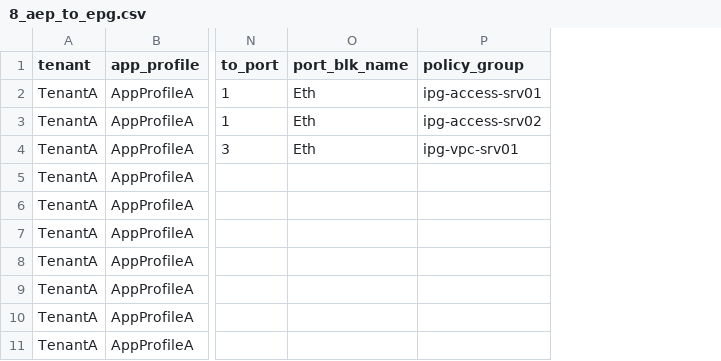
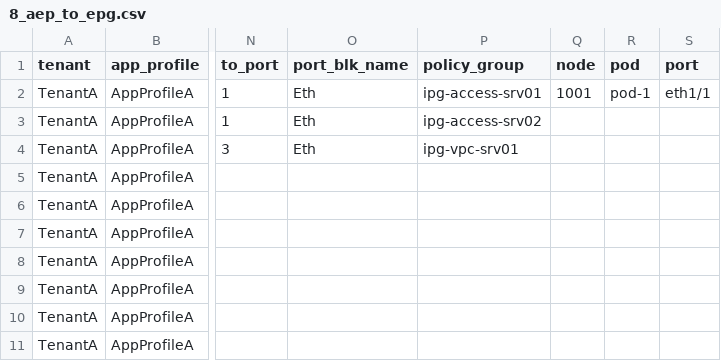
Before and after one commit to singhbk4/ACI-Ansible, a CSV file: 8_aep_to_epg.csv, drawn as a sheet; only a part is shown, gaps mark what is left out; the diff names each change by its address in the sheet, - before the commit and + after, or states it on an @@ line.

```diff
--- a/8_aep_to_epg.csv
+++ b/8_aep_to_epg.csv
+column Q (node), row 2: 1001
+column R (pod), row 2: pod-1
+column S (port), row 2: eth1/1
```
Also changed, not shown: 2 other files.
